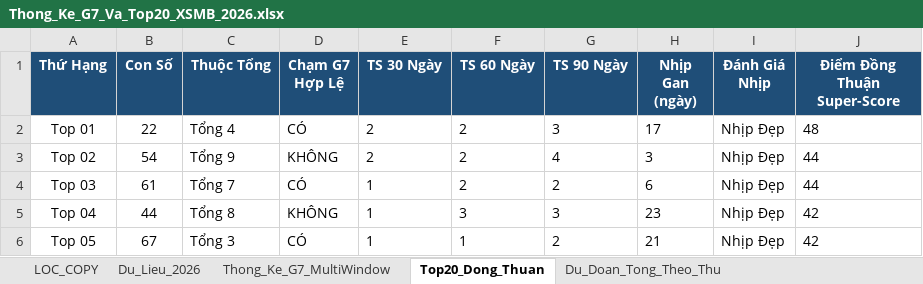
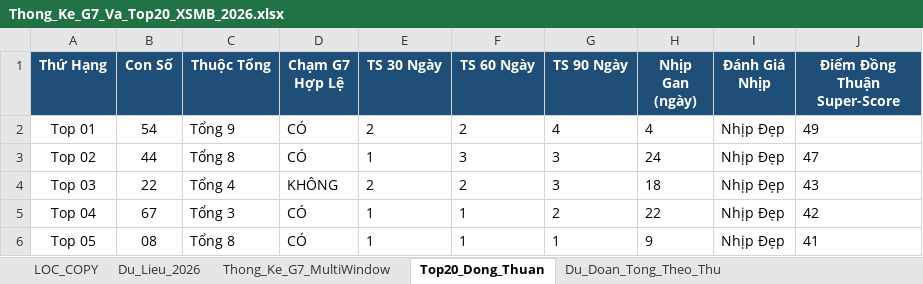
Before and after one commit to happiness2286-dot/67up97, an Excel workbook: Thong_Ke_G7_Va_Top20_XSMB_2026.xlsx, sheet Top20_Dong_Thuan, drawn as a sheet; only a part is shown; values as stored, in another font and other column widths than the file's, no borders; the diff covers the shown part only; the diff names each change by its address in the sheet, - before the commit and + after, or states it on an @@ line.

```diff
--- a/Thong_Ke_G7_Va_Top20_XSMB_2026.xlsx (sheet Top20_Dong_Thuan)
+++ b/Thong_Ke_G7_Va_Top20_XSMB_2026.xlsx (sheet Top20_Dong_Thuan)
-B2 (Con Số): 22
+B2 (Con Số): 54
-C2 (Thuộc Tổng): Tổng 4
+C2 (Thuộc Tổng): Tổng 9
-G2 (TS 90 Ngày): 3
+G2 (TS 90 Ngày): 4
-H2 (Nhịp Gan (ngày)): 17
+H2 (Nhịp Gan (ngày)): 4
-J2 (Điểm Đồng Thuận Super-Score): 48
+J2 (Điểm Đồng Thuận Super-Score): 49
-B3 (Con Số): 54
+B3 (Con Số): 44
-C3 (Thuộc Tổng): Tổng 9
+C3 (Thuộc Tổng): Tổng 8
-D3 (Chạm G7 Hợp Lệ): KHÔNG
+D3 (Chạm G7 Hợp Lệ): CÓ
-E3 (TS 30 Ngày): 2
+E3 (TS 30 Ngày): 1
-F3 (TS 60 Ngày): 2
+F3 (TS 60 Ngày): 3
-G3 (TS 90 Ngày): 4
+G3 (TS 90 Ngày): 3
-H3 (Nhịp Gan (ngày)): 3
+H3 (Nhịp Gan (ngày)): 24
-J3 (Điểm Đồng Thuận Super-Score): 44
+J3 (Điểm Đồng Thuận Super-Score): 47
-B4 (Con Số): 61
+B4 (Con Số): 22
-C4 (Thuộc Tổng): Tổng 7
+C4 (Thuộc Tổng): Tổng 4
-D4 (Chạm G7 Hợp Lệ): CÓ
+D4 (Chạm G7 Hợp Lệ): KHÔNG
-E4 (TS 30 Ngày): 1
+E4 (TS 30 Ngày): 2
-G4 (TS 90 Ngày): 2
+G4 (TS 90 Ngày): 3
-H4 (Nhịp Gan (ngày)): 6
+H4 (Nhịp Gan (ngày)): 18
-J4 (Điểm Đồng Thuận Super-Score): 44
+J4 (Điểm Đồng Thuận Super-Score): 43
-B5 (Con Số): 44
+B5 (Con Số): 67
-C5 (Thuộc Tổng): Tổng 8
+C5 (Thuộc Tổng): Tổng 3
-D5 (Chạm G7 Hợp Lệ): KHÔNG
+D5 (Chạm G7 Hợp Lệ): CÓ
-F5 (TS 60 Ngày): 3
+F5 (TS 60 Ngày): 1
-G5 (TS 90 Ngày): 3
+G5 (TS 90 Ngày): 2
-H5 (Nhịp Gan (ngày)): 23
+H5 (Nhịp Gan (ngày)): 22
-B6 (Con Số): 67
+B6 (Con Số): 08
-C6 (Thuộc Tổng): Tổng 3
+C6 (Thuộc Tổng): Tổng 8
-G6 (TS 90 Ngày): 2
+G6 (TS 90 Ngày): 1
-H6 (Nhịp Gan (ngày)): 21
+H6 (Nhịp Gan (ngày)): 9
-J6 (Điểm Đồng Thuận Super-Score): 42
+J6 (Điểm Đồng Thuận Super-Score): 41
```
Also changed, not shown: 70 edited cells elsewhere in this sheet, sheet Lich_Su_Nuoi_Khung_3Ngay, sheet Dan_Ha_So_Nhip_Vang, sheet Thong_Ke_Nang_Cao_G7, sheet Du_Lieu_2026, sheet Thong_Ke_G7_MultiWindow, sheet Du_Doan_Tong_Theo_Thu, 2 more sheets, 6 other files.
